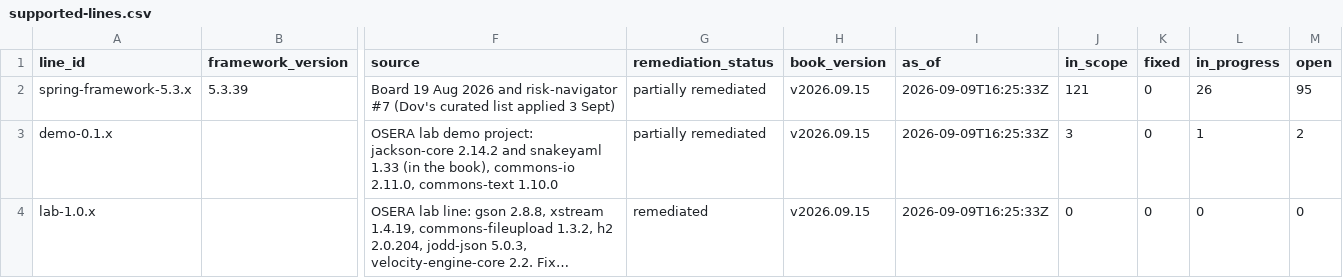
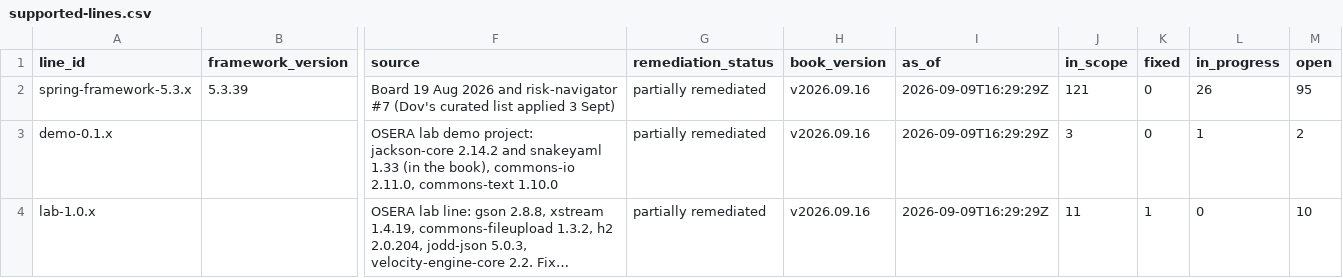
Before and after one commit to d1gital-f/backlog, a CSV file: supported-lines.csv, drawn as a sheet; only a part is shown, gaps mark what is left out; long unchanged cells end in …; the diff names each change by its address in the sheet, - before the commit and + after, or states it on an @@ line.

Commit message:
Line status: lab-1.0.x fixed 1 of 11, gson 2.8.8+osera-patch.001 promoted

```diff
--- a/supported-lines.csv
+++ b/supported-lines.csv
-H2:H4 (book_version): v2026.09.15
+H2:H4 (book_version): v2026.09.16
-I2:I4 (as_of): 2026-09-09T16:25:33Z
+I2:I4 (as_of): 2026-09-09T16:29:29Z
-G4 (remediation_status): remediated
+G4 (remediation_status): partially remediated
-J4 (in_scope): 0
+J4 (in_scope): 11
-K4 (fixed): 0
+K4 (fixed): 1
-M4 (open): 0
+M4 (open): 10
```
Also changed, not shown: 3 other files.
